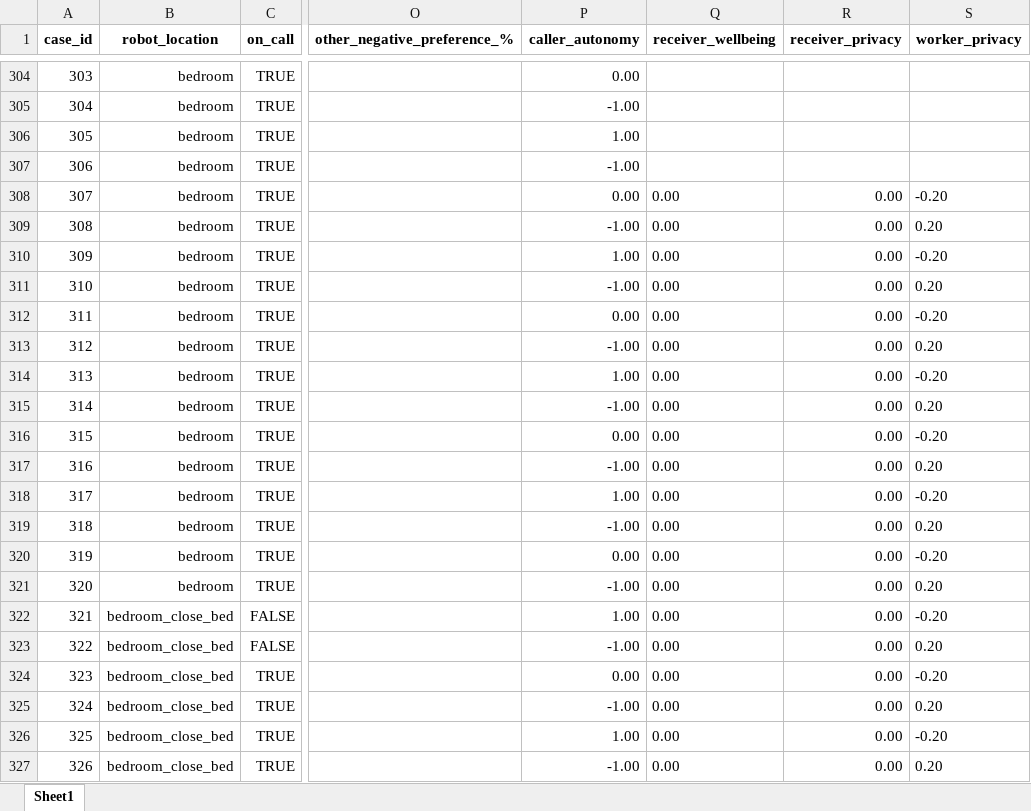
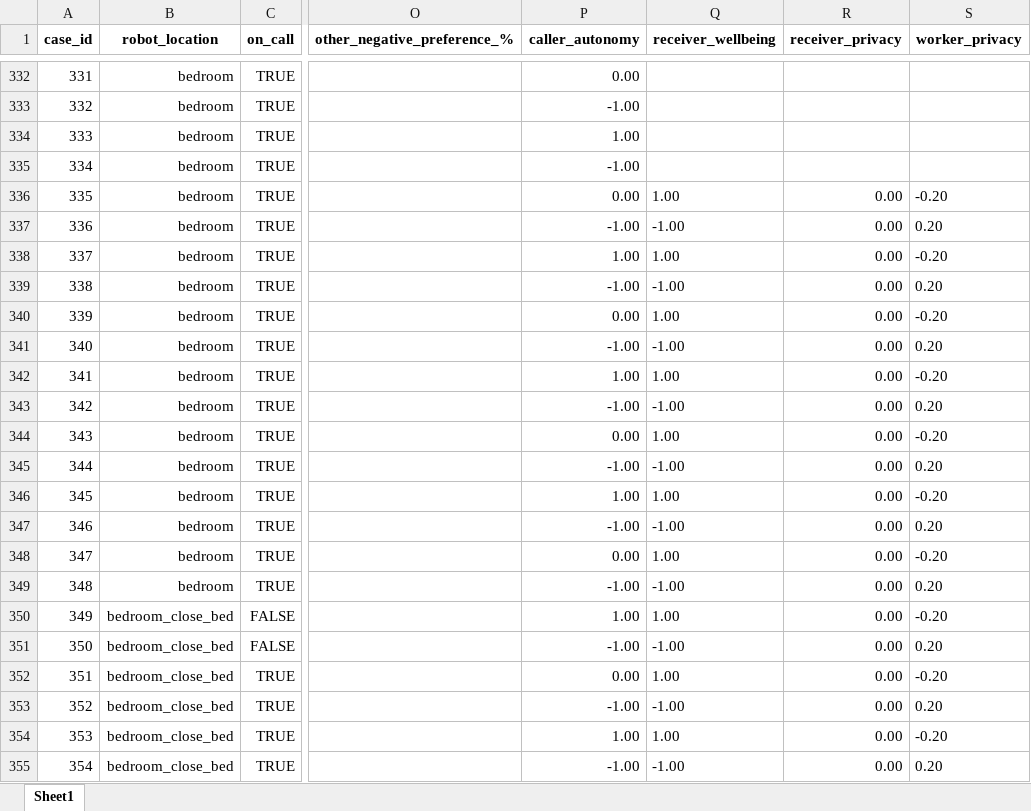
Before and after one commit to RajithaRama/simulator_env, an Excel workbook: ethical_governor/blackboard/commonutils/cbr/data_telepresence.xlsx, sheet Sheet1, drawn as a sheet; only a part is shown, gaps mark what is left out; values as stored, in another font and other column widths than the file's, no borders; addresses are those after the commit; the diff covers the shown part only; the diff names each change by its address in the sheet, - before the commit and + after, or states it on an @@ line.

```diff
--- a/ethical_governor/blackboard/commonutils/cbr/data_telepresence.xlsx (sheet Sheet1)
+++ b/ethical_governor/blackboard/commonutils/cbr/data_telepresence.xlsx (sheet Sheet1)
@@ column A (case_id) renumbered from row 170 down @@
-Q336 (receiver_wellbeing): 0.00
+Q336 (receiver_wellbeing): 1.00
-Q337 (receiver_wellbeing): 0.00
+Q337 (receiver_wellbeing): -1.00
-Q338 (receiver_wellbeing): 0.00
+Q338 (receiver_wellbeing): 1.00
-Q339 (receiver_wellbeing): 0.00
+Q339 (receiver_wellbeing): -1.00
-Q340 (receiver_wellbeing): 0.00
+Q340 (receiver_wellbeing): 1.00
-Q341 (receiver_wellbeing): 0.00
+Q341 (receiver_wellbeing): -1.00
-Q342 (receiver_wellbeing): 0.00
+Q342 (receiver_wellbeing): 1.00
-Q343 (receiver_wellbeing): 0.00
+Q343 (receiver_wellbeing): -1.00
-Q344 (receiver_wellbeing): 0.00
+Q344 (receiver_wellbeing): 1.00
-Q345 (receiver_wellbeing): 0.00
+Q345 (receiver_wellbeing): -1.00
-Q346 (receiver_wellbeing): 0.00
+Q346 (receiver_wellbeing): 1.00
-Q347 (receiver_wellbeing): 0.00
+Q347 (receiver_wellbeing): -1.00
-Q348 (receiver_wellbeing): 0.00
+Q348 (receiver_wellbeing): 1.00
-Q349 (receiver_wellbeing): 0.00
+Q349 (receiver_wellbeing): -1.00
-Q350 (receiver_wellbeing): 0.00
+Q350 (receiver_wellbeing): 1.00
-Q351 (receiver_wellbeing): 0.00
+Q351 (receiver_wellbeing): -1.00
-Q352 (receiver_wellbeing): 0.00
+Q352 (receiver_wellbeing): 1.00
-Q353 (receiver_wellbeing): 0.00
+Q353 (receiver_wellbeing): -1.00
-Q354 (receiver_wellbeing): 0.00
+Q354 (receiver_wellbeing): 1.00
-Q355 (receiver_wellbeing): 0.00
+Q355 (receiver_wellbeing): -1.00
```
Also changed, not shown: 28 added rows and 97 edited cells elsewhere in this sheet, 4 other files.
